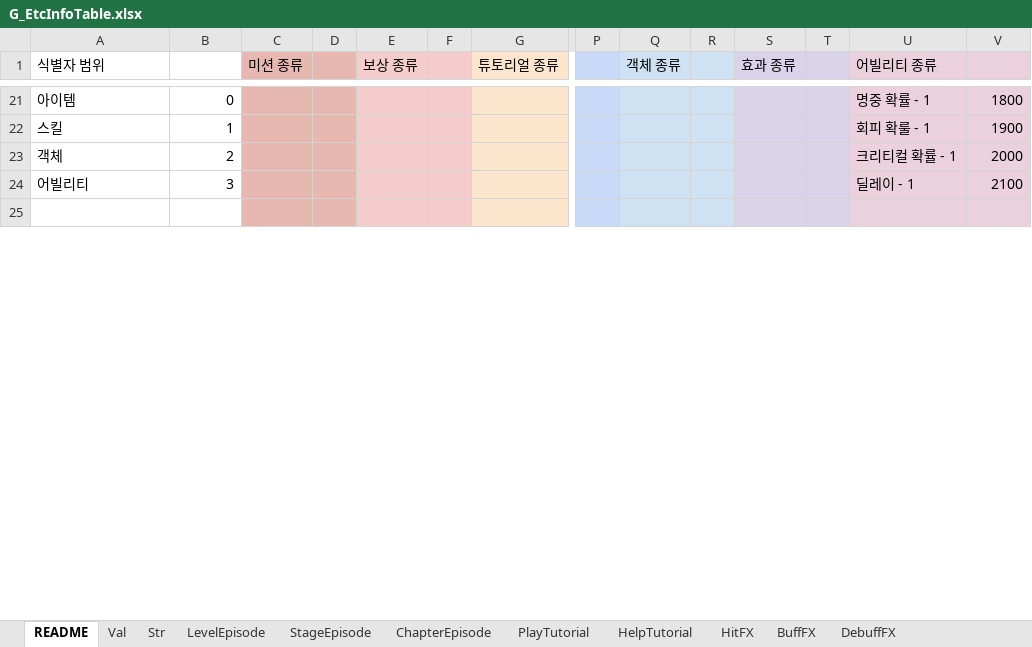
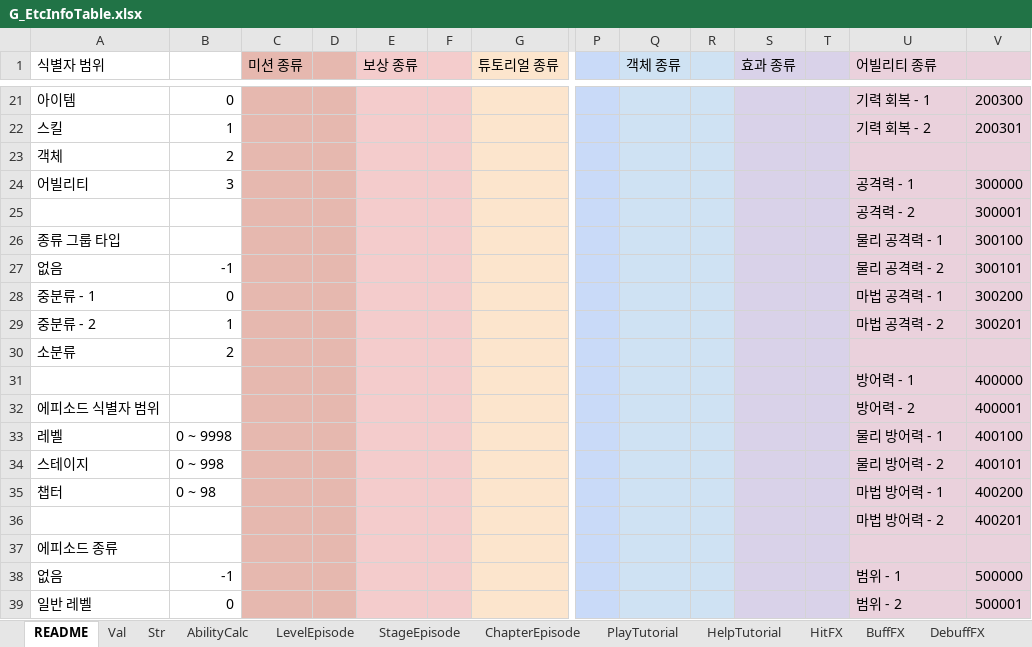
Before and after one commit to devmodle/0300000201.module_unity, an Excel workbook: Tables/A/G_EtcInfoTable.xlsx, sheet README, drawn as a sheet; only a part is shown, gaps mark what is left out; the shorter side is filled out with more unchanged rows; values as stored, in another font and other column widths than the file's, no borders; charts and pictures not drawn; rows hold the shown columns only; the diff covers the shown part only; the diff names each change by its address in the sheet, - before the commit and + after, or states it on an @@ line.

```diff
--- a/Tables/A/G_EtcInfoTable.xlsx (sheet README)
+++ b/Tables/A/G_EtcInfoTable.xlsx (sheet README)
+sheet tab: AbilityCalc
-U21 (어빌리티 종류): 명중 확률 - 1
+U21 (어빌리티 종류): 기력 회복 - 1
-V21: 1800
+V21: 200300
-U22 (어빌리티 종류): 회피 확룰 - 1
+U22 (어빌리티 종류): 기력 회복 - 2
-V22: 1900
+V22: 200301
-U23 (어빌리티 종류): 크리티컬 확률 - 1
+U23 (어빌리티 종류): (empty)
-V23: 2000
+V23: (empty)
-U24 (어빌리티 종류): 딜레이 - 1
+U24 (어빌리티 종류): 공격력 - 1
-V24: 2100
+V24: 300000
+row 25:  |  |  |  |  |  |  |  |  |  |  |  | 공격력 - 2 | 300001
+row 26: 종류 그룹 타입 |  |  |  |  |  |  |  |  |  |  |  | 물리 공격력 - 1 | 300100
+row 27: 없음 | -1 |  |  |  |  |  |  |  |  |  |  | 물리 공격력 - 2 | 300101
+row 28: 중분류 - 1 | 0 |  |  |  |  |  |  |  |  |  |  | 마법 공격력 - 1 | 300200
+row 29: 중분류 - 2 | 1 |  |  |  |  |  |  |  |  |  |  | 마법 공격력 - 2 | 300201
+row 31:  |  |  |  |  |  |  |  |  |  |  |  | 방어력 - 1 | 400000
+row 32: 에피소드 식별자 범위 |  |  |  |  |  |  |  |  |  |  |  | 방어력 - 2 | 400001
+row 33: 레벨 | 0 ~ 9998 |  |  |  |  |  |  |  |  |  |  | 물리 방어력 - 1 | 400100
+row 34: 스테이지 | 0 ~ 998 |  |  |  |  |  |  |  |  |  |  | 물리 방어력 - 2 | 400101
+row 35: 챕터 | 0 ~ 98 |  |  |  |  |  |  |  |  |  |  | 마법 방어력 - 1 | 400200
+row 36:  |  |  |  |  |  |  |  |  |  |  |  | 마법 방어력 - 2 | 400201
+row 38: 없음 | -1 |  |  |  |  |  |  |  |  |  |  | 범위 - 1 | 500000
+row 39: 일반 레벨 | 0 |  |  |  |  |  |  |  |  |  |  | 범위 - 2 | 500001
```
Also changed, not shown: 18 added rows, 26 removed rows, 2 moved rows and 36 edited cells elsewhere in this sheet, charts or pictures, Tables/B/G_EtcInfoTable.xlsx, Tables/G_AbilityInfoTable.xlsx, 53 other files.
